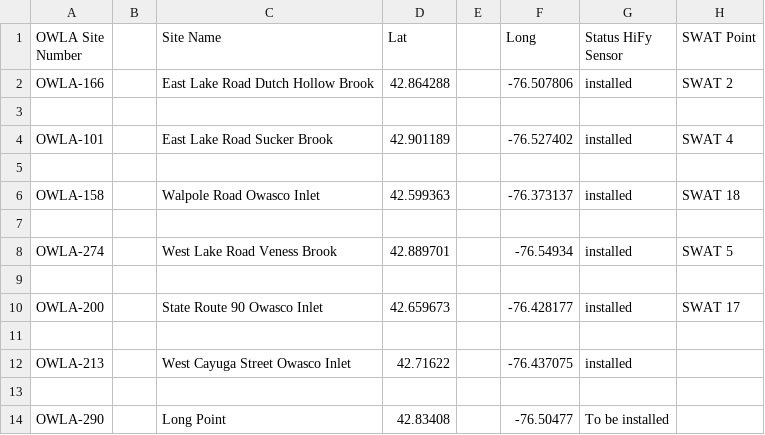
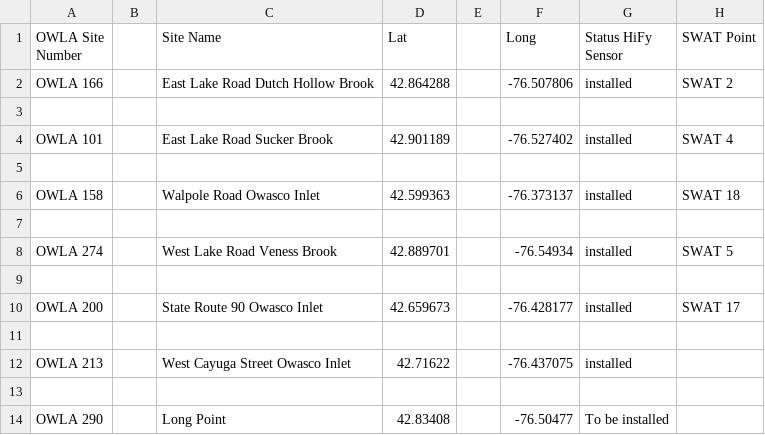
Before and after one commit to raruggie/Owasco, a CSV file: Owasco_WQ_data/Dana_Hall/Site_names_and_coords_2022.csv, drawn as a sheet; the diff names each change by its address in the sheet, - before the commit and + after, or states it on an @@ line.

```diff
--- a/Owasco_WQ_data/Dana_Hall/Site_names_and_coords_2022.csv
+++ b/Owasco_WQ_data/Dana_Hall/Site_names_and_coords_2022.csv
-A2 (OWLA Site Number): OWLA-166
+A2 (OWLA Site Number): OWLA 166
-A4 (OWLA Site Number): OWLA-101
+A4 (OWLA Site Number): OWLA 101
-A6 (OWLA Site Number): OWLA-158
+A6 (OWLA Site Number): OWLA 158
-A8 (OWLA Site Number): OWLA-274
+A8 (OWLA Site Number): OWLA 274
-A10 (OWLA Site Number): OWLA-200
+A10 (OWLA Site Number): OWLA 200
-A12 (OWLA Site Number): OWLA-213
+A12 (OWLA Site Number): OWLA 213
-A14 (OWLA Site Number): OWLA-290
+A14 (OWLA Site Number): OWLA 290
```
Also changed, not shown: Owasco_WQ_data/Dana_Hall/Dana_Hall_Data_2022.csv, Owasco_WQ_data/Tribs_final_dataframes/Owasco_TP_ALL.csv, 6 other files.
